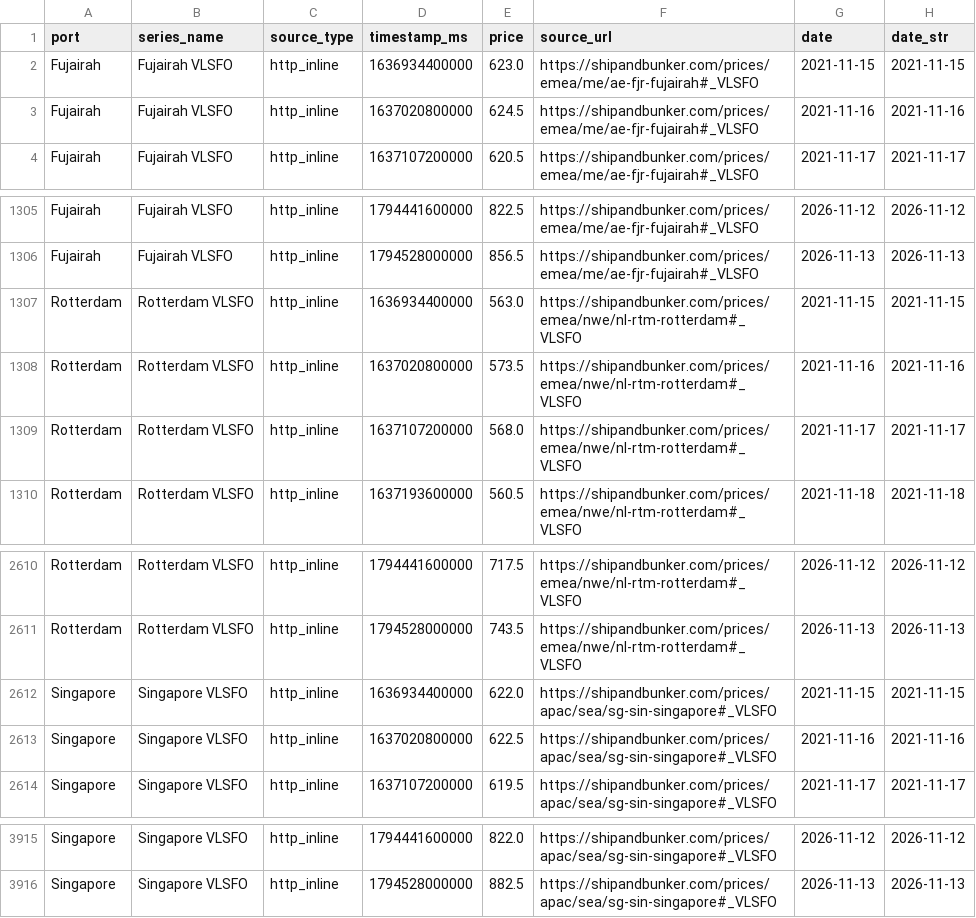
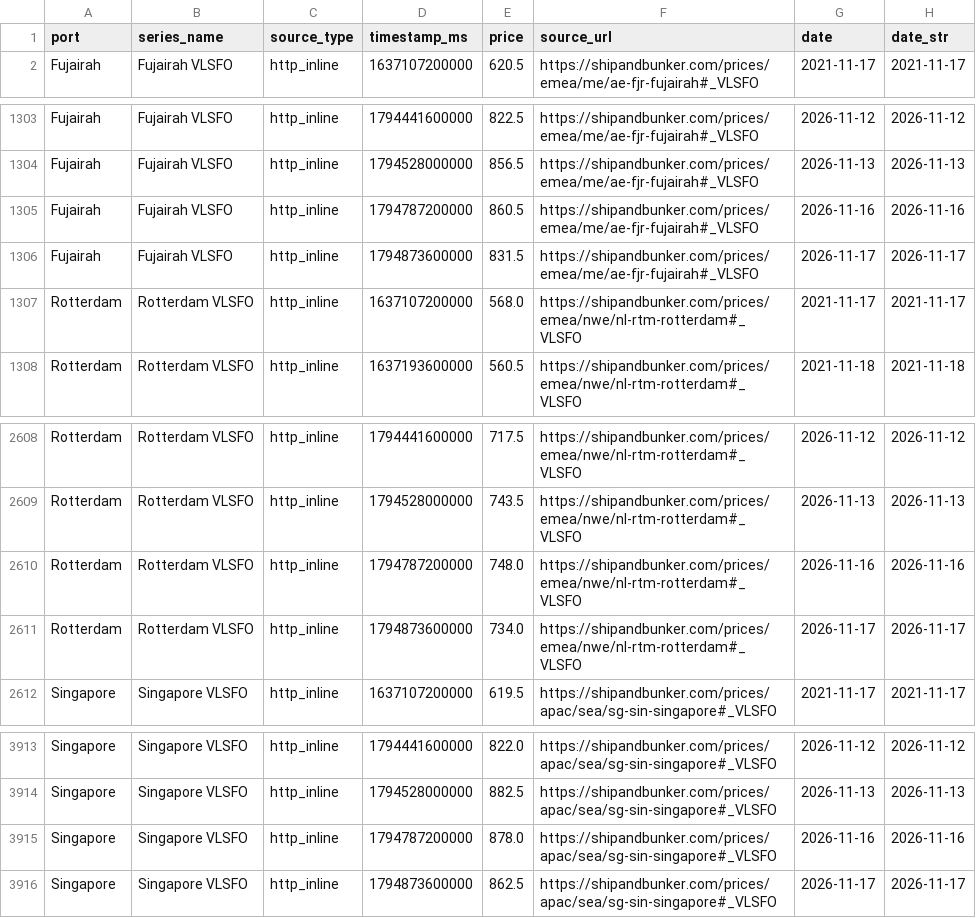
Before and after one commit to JamesJang-GU/MI2, a CSV file: oil/shipandbunker_vlsfo.csv, drawn as a sheet; only a part is shown, gaps mark what is left out.

```diff
--- a/oil/shipandbunker_vlsfo.csv
+++ b/oil/shipandbunker_vlsfo.csv
@@ -1,4 +1,2 @@
 port,series_name,source_type,timestamp_ms,price,source_url,date,date_str
-Fujairah,Fujairah VLSFO,http_inline,1636934400000,623.0,https://shipandbunker.com/prices/emea/me/ae-fjr-fujairah#_VLSFO,2021-11-15,2021-11-15
-Fujairah,Fujairah VLSFO,http_inline,1637020800000,624.5,https://shipandbunker.com/prices/emea/me/ae-fjr-fujairah#_VLSFO,2021-11-16,2021-11-16
 Fujairah,Fujairah VLSFO,http_inline,1637107200000,620.5,https://shipandbunker.com/prices/emea/me/ae-fjr-fujairah#_VLSFO,2021-11-17,2021-11-17
@@ -1306,4 +1304,4 @@ Fujairah,Fujairah VLSFO,http_inline,1794441600000,822.5,https://shipandbunker.co
 Fujairah,Fujairah VLSFO,http_inline,1794528000000,856.5,https://shipandbunker.com/prices/emea/me/ae-fjr-fujairah#_VLSFO,2026-11-13,2026-11-13
-Rotterdam,Rotterdam VLSFO,http_inline,1636934400000,563.0,https://shipandbunker.com/prices/emea/nwe/nl-rtm-rotterdam#_VLSFO,2021-11-15,2021-11-15
-Rotterdam,Rotterdam VLSFO,http_inline,1637020800000,573.5,https://shipandbunker.com/prices/emea/nwe/nl-rtm-rotterdam#_VLSFO,2021-11-16,2021-11-16
+Fujairah,Fujairah VLSFO,http_inline,1794787200000,860.5,https://shipandbunker.com/prices/emea/me/ae-fjr-fujairah#_VLSFO,2026-11-16,2026-11-16
+Fujairah,Fujairah VLSFO,http_inline,1794873600000,831.5,https://shipandbunker.com/prices/emea/me/ae-fjr-fujairah#_VLSFO,2026-11-17,2026-11-17
 Rotterdam,Rotterdam VLSFO,http_inline,1637107200000,568.0,https://shipandbunker.com/prices/emea/nwe/nl-rtm-rotterdam#_VLSFO,2021-11-17,2021-11-17
@@ -2611,4 +2609,4 @@ Rotterdam,Rotterdam VLSFO,http_inline,1794441600000,717.5,https://shipandbunker.
 Rotterdam,Rotterdam VLSFO,http_inline,1794528000000,743.5,https://shipandbunker.com/prices/emea/nwe/nl-rtm-rotterdam#_VLSFO,2026-11-13,2026-11-13
-Singapore,Singapore VLSFO,http_inline,1636934400000,622.0,https://shipandbunker.com/prices/apac/sea/sg-sin-singapore#_VLSFO,2021-11-15,2021-11-15
-Singapore,Singapore VLSFO,http_inline,1637020800000,622.5,https://shipandbunker.com/prices/apac/sea/sg-sin-singapore#_VLSFO,2021-11-16,2021-11-16
+Rotterdam,Rotterdam VLSFO,http_inline,1794787200000,748.0,https://shipandbunker.com/prices/emea/nwe/nl-rtm-rotterdam#_VLSFO,2026-11-16,2026-11-16
+Rotterdam,Rotterdam VLSFO,http_inline,1794873600000,734.0,https://shipandbunker.com/prices/emea/nwe/nl-rtm-rotterdam#_VLSFO,2026-11-17,2026-11-17
 Singapore,Singapore VLSFO,http_inline,1637107200000,619.5,https://shipandbunker.com/prices/apac/sea/sg-sin-singapore#_VLSFO,2021-11-17,2021-11-17
@@ -3916 +3914,3 @@ Singapore,Singapore VLSFO,http_inline,1794441600000,822.0,https://shipandbunker.
 Singapore,Singapore VLSFO,http_inline,1794528000000,882.5,https://shipandbunker.com/prices/apac/sea/sg-sin-singapore#_VLSFO,2026-11-13,2026-11-13
+Singapore,Singapore VLSFO,http_inline,1794787200000,878.0,https://shipandbunker.com/prices/apac/sea/sg-sin-singapore#_VLSFO,2026-11-16,2026-11-16
+Singapore,Singapore VLSFO,http_inline,1794873600000,862.5,https://shipandbunker.com/prices/apac/sea/sg-sin-singapore#_VLSFO,2026-11-17,2026-11-17
```
Also changed, not shown: forwarders/freight_forwarders_history.csv, oil/OilPrice/opinet_oil_prices.csv, 24 other files.
